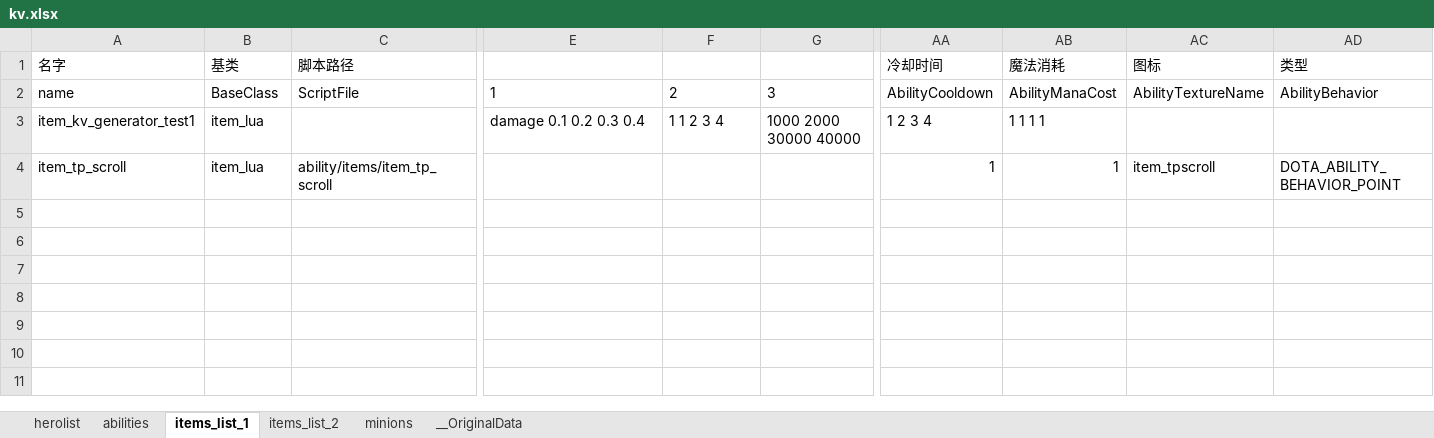
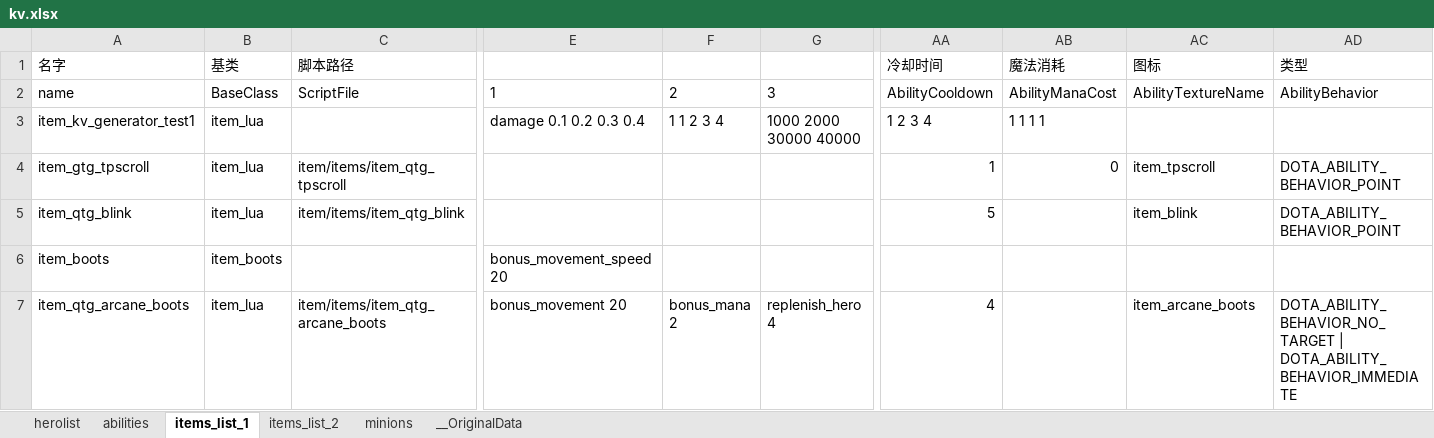
Before and after one commit to york99alex/dafuwengx, an Excel workbook: excels/kv.xlsx, sheet items_list_1, drawn as a sheet; only a part is shown, gaps mark what is left out; values as stored, in another font and other column widths than the file's, no borders; rows hold the shown columns only; the diff names each change by its address in the sheet, - before the commit and + after, or states it on an @@ line.

```diff
--- a/excels/kv.xlsx (sheet items_list_1)
+++ b/excels/kv.xlsx (sheet items_list_1)
-A4 (名字): item_tp_scroll
+A4 (名字): item_gtg_tpscroll
-C4 (脚本路径): ability/items/item_tp_scroll
+C4 (脚本路径): item/items/item_qtg_tpscroll
-AB4 (魔法消耗): 1
+AB4 (魔法消耗): 0
+row 5: item_qtg_blink | item_lua | item/items/item_qtg_blink |  |  |  | 5 |  | item_blink | DOTA_ABILITY_BEHAVIOR_POINT
+row 6: item_boots | item_boots |  | bonus_movement_speed 20
+row 7: item_qtg_arcane_boots | item_lua | item/items/item_qtg_arcane_boots | bonus_movement 20 | bonus_mana 2 | replenish_hero 4 | 4 |  | item_arcane_boots | DOTA_ABILITY_BEHAVIOR_NO_TARGET | DOTA_ABILITY_BEHAVIOR_IMMEDIATE
```
Also changed, not shown: 22 other files.
